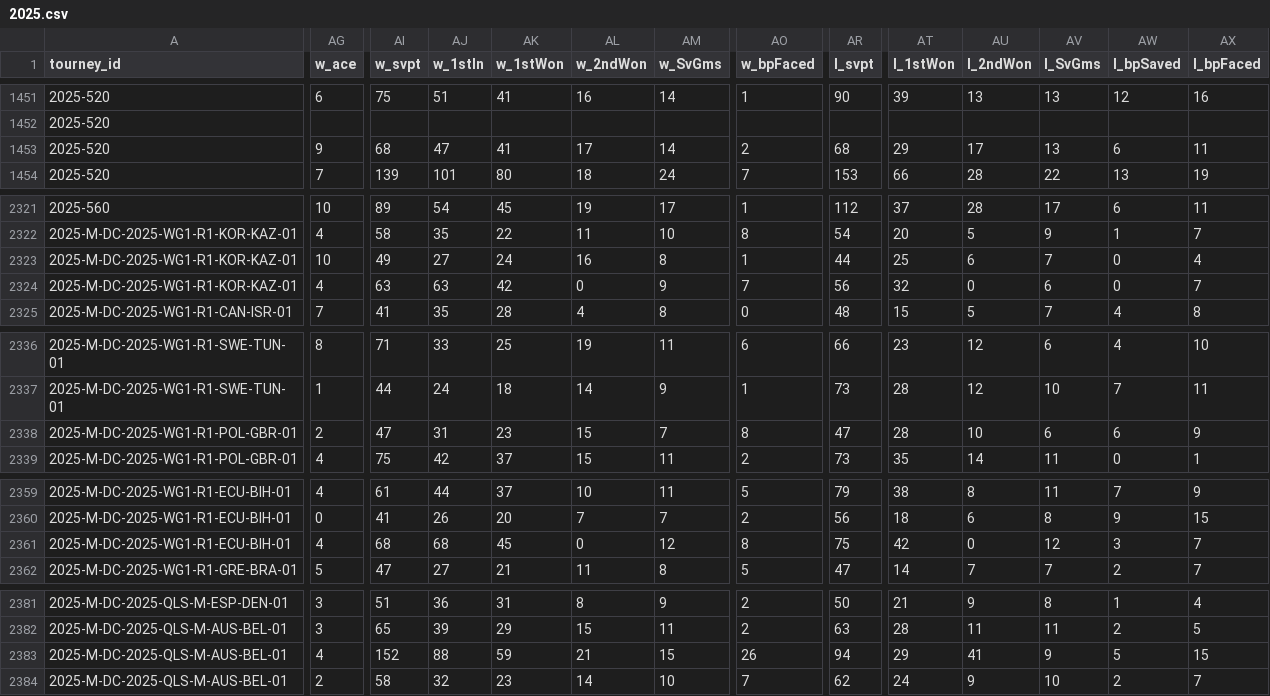
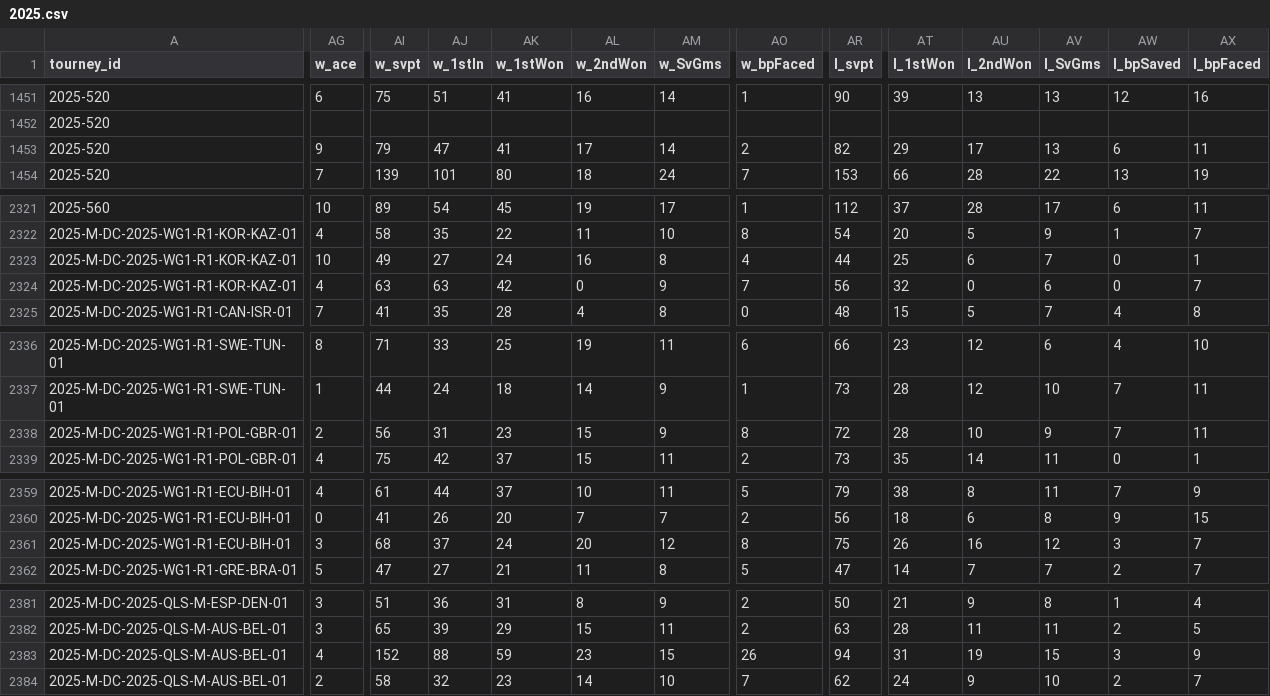
Before and after one commit to wvanderharst/tennisratings, a CSV file: atp_uploads/2025.csv, drawn as a sheet; only a part is shown, gaps mark what is left out; the diff covers the shown part only; the diff names each change by its address in the sheet, - before the commit and + after, or states it on an @@ line.

```diff
--- a/atp_uploads/2025.csv
+++ b/atp_uploads/2025.csv
-AI1453 (w_svpt): 68
+AI1453 (w_svpt): 79
-AR1453 (l_svpt): 68
+AR1453 (l_svpt): 82
-AO2323 (w_bpFaced): 1
+AO2323 (w_bpFaced): 4
-AX2323 (l_bpFaced): 4
+AX2323 (l_bpFaced): 1
-AI2338 (w_svpt): 47
+AI2338 (w_svpt): 56
-AM2338 (w_SvGms): 7
+AM2338 (w_SvGms): 9
-AR2338 (l_svpt): 47
+AR2338 (l_svpt): 72
-AV2338 (l_SvGms): 6
+AV2338 (l_SvGms): 9
-AW2338 (l_bpSaved): 6
+AW2338 (l_bpSaved): 7
-AX2338 (l_bpFaced): 9
+AX2338 (l_bpFaced): 11
-AG2361 (w_ace): 4
+AG2361 (w_ace): 3
-AJ2361 (w_1stIn): 68
+AJ2361 (w_1stIn): 37
-AK2361 (w_1stWon): 45
+AK2361 (w_1stWon): 24
-AL2361 (w_2ndWon): 0
+AL2361 (w_2ndWon): 20
-AT2361 (l_1stWon): 42
+AT2361 (l_1stWon): 26
-AU2361 (l_2ndWon): 0
+AU2361 (l_2ndWon): 16
-AL2383 (w_2ndWon): 21
+AL2383 (w_2ndWon): 23
-AT2383 (l_1stWon): 29
+AT2383 (l_1stWon): 31
-AU2383 (l_2ndWon): 41
+AU2383 (l_2ndWon): 19
-AV2383 (l_SvGms): 9
+AV2383 (l_SvGms): 15
-AW2383 (l_bpSaved): 5
+AW2383 (l_bpSaved): 3
-AX2383 (l_bpFaced): 15
+AX2383 (l_bpFaced): 9
```
Also changed, not shown: 5 edited cells elsewhere in this file, atp_uploads/2024.csv, atp_uploads/challenger_ongoing_tourneys.csv, 3 other files.
